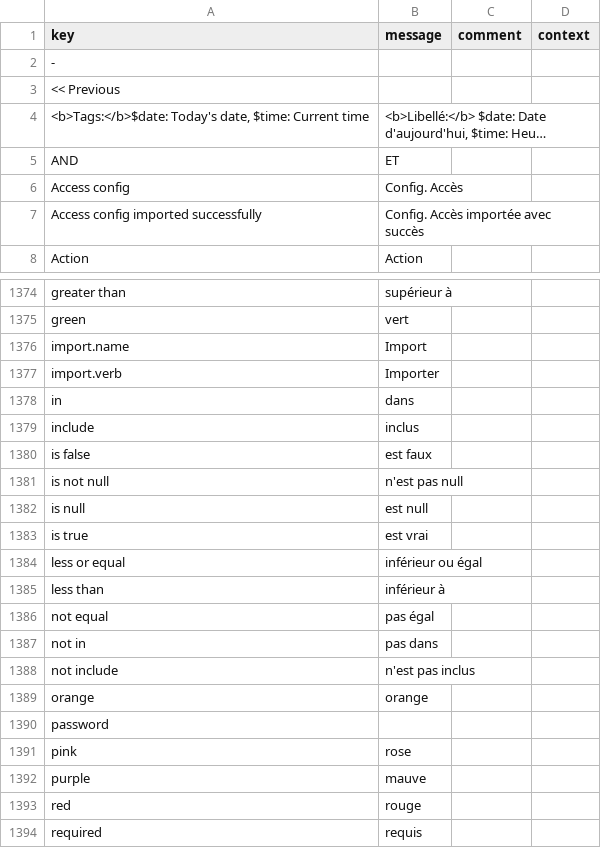
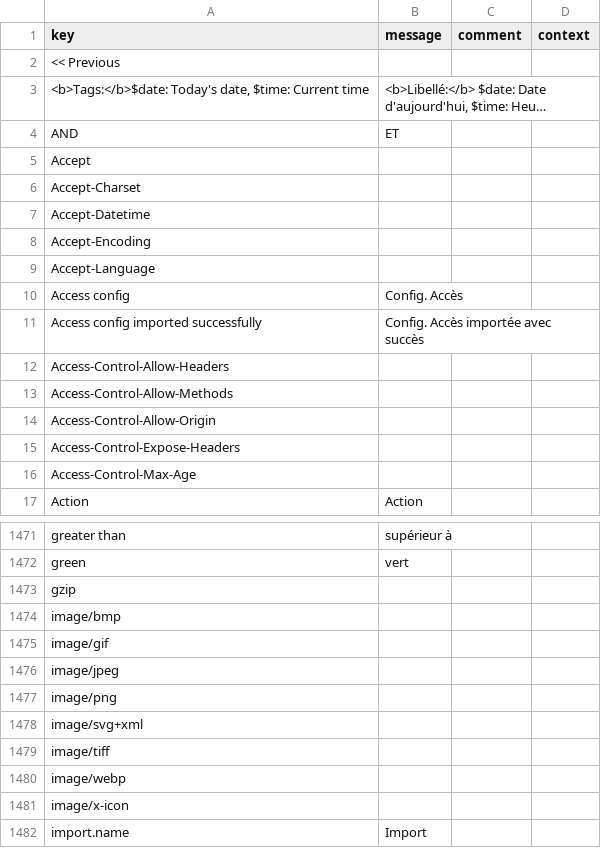
Before and after one commit to axelor/axelor-studio, a CSV file: src/main/resources/i18n/messages_fr.csv, drawn as a sheet; only a part is shown, gaps mark what is left out; the shorter side is filled out with more unchanged rows; long unchanged cells end in …; removed rows and columns are numbered as before the commit, all else as after; the diff covers the shown part only; the diff names each change by its address in the sheet, - before the commit and + after, or states it on an @@ line.

```diff
--- a/src/main/resources/i18n/messages_fr.csv
+++ b/src/main/resources/i18n/messages_fr.csv
-row 2: -
+row 5: Accept
+row 6: Accept-Charset
+row 7: Accept-Datetime
+row 8: Accept-Encoding
+row 9: Accept-Language
+row 12: Access-Control-Allow-Headers
+row 13: Access-Control-Allow-Methods
+row 14: Access-Control-Allow-Origin
+row 15: Access-Control-Expose-Headers
+row 16: Access-Control-Max-Age
+row 1473: gzip
+row 1474: image/bmp
+row 1475: image/gif
+row 1476: image/jpeg
+row 1477: image/png
+row 1478: image/svg+xml
+row 1479: image/tiff
+row 1480: image/webp
+row 1481: image/x-icon
```
Also changed, not shown: 107 added rows elsewhere in this file, src/main/resources/i18n/messages.csv, src/main/resources/i18n/messages_en.csv, 10 other files.
